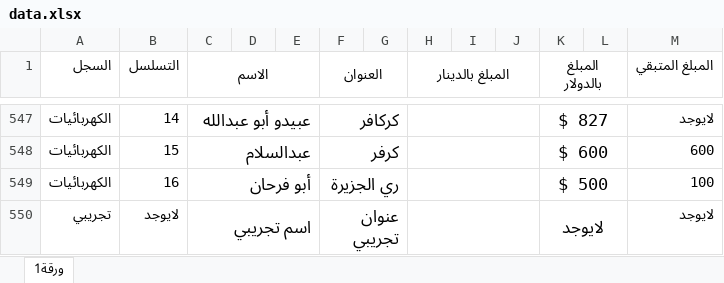
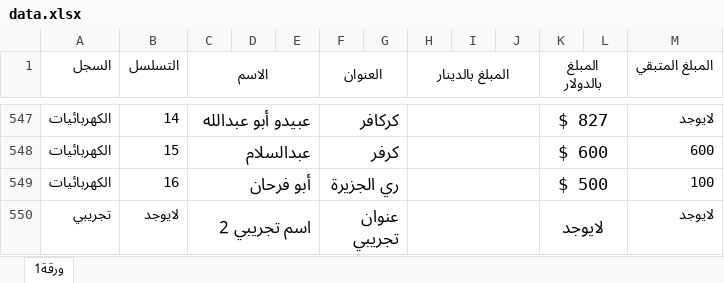
Before and after one commit to alameenoffie/alameenoffie, an Excel workbook: data.xlsx, sheet ورقة1, drawn as a sheet; only a part is shown, gaps mark what is left out; values as stored, in another font and other column widths than the file's, no borders; conditional formats not drawn; the diff names each change by its address in the sheet, - before the commit and + after, or states it on an @@ line.

Commit message:
Add files via upload

```diff
--- a/data.xlsx (sheet ورقة1)
+++ b/data.xlsx (sheet ورقة1)
-C550 (الاسم): اسم تجريبي
+C550 (الاسم): اسم تجريبي 2
```
